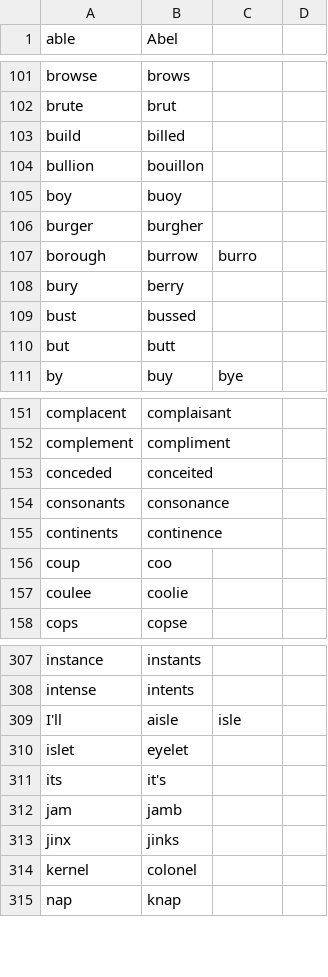
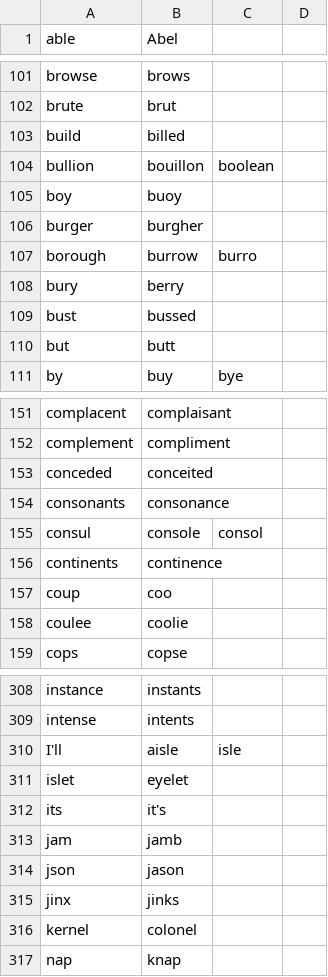
Before and after one commit to brxck/brxck_talon, a CSV file: code/homophones.csv, drawn as a sheet; only a part is shown, gaps mark what is left out.

Commit message:
some extra homophones

```diff
--- a/code/homophones.csv
+++ b/code/homophones.csv
@@ -103,3 +103,3 @@ brute,brut
 build,billed
-bullion,bouillon
+bullion,bouillon,boolean
 boy,buoy
@@ -154,2 +154,3 @@ conceded,conceited
 consonants,consonance
+consul,console,consol
 continents,continence
@@ -312,2 +313,3 @@ its,it's
 jam,jamb
+json,jason
 jinx,jinks
```
